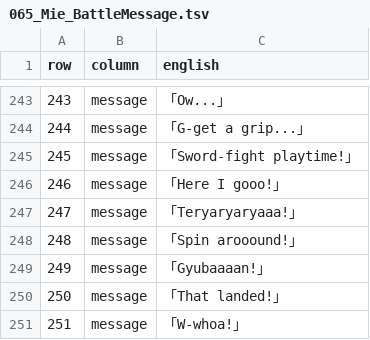
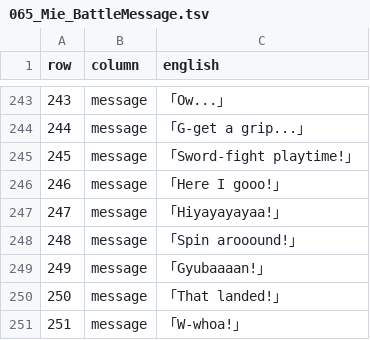
Before and after one commit to deucebucket/sabers-shc-english-patch, a TSV file: translations/en/065_Mie_BattleMessage.tsv, drawn as a sheet; only a part is shown, gaps mark what is left out; the diff covers the shown part only.

Commit message:
Issue #11 text QA: Teryaryaryaaa -> Hiyayayayaa, 6 lines (065_Mie_BattleMessage)

```diff
--- a/translations/en/065_Mie_BattleMessage.tsv
+++ b/translations/en/065_Mie_BattleMessage.tsv
@@ -246,3 +246,3 @@ row	column	english
 246	message	「Here I gooo!」
-247	message	「Teryaryaryaaa!」
+247	message	「Hiyayayayaa!」
 248	message	「Spin arooound!」
```
Also changed, not shown: 5 edited cells elsewhere in this file.
